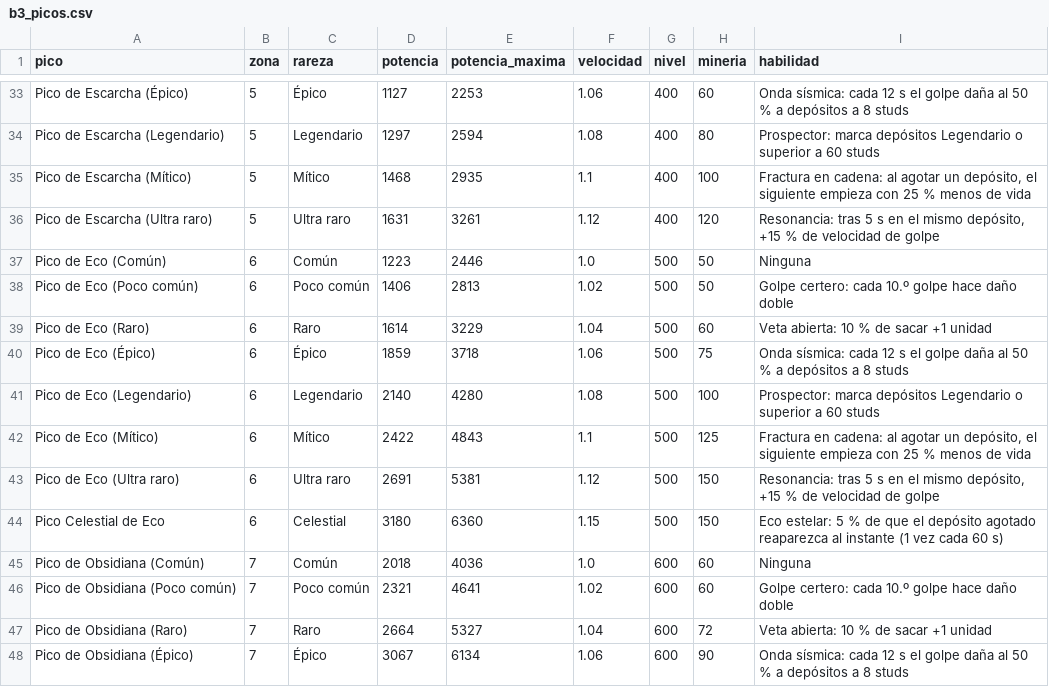
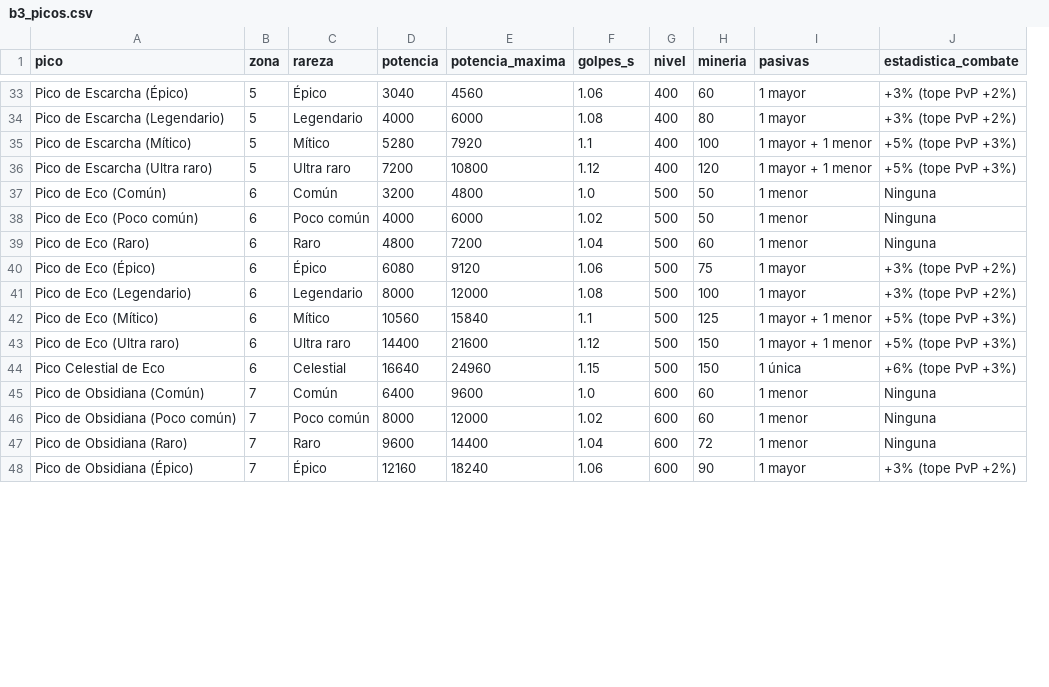
Before and after one commit to ARDILLON14/JUEGO-ARDILLON, a CSV file: OREBOUND/calculos/b3_picos.csv, drawn as a sheet; only a part is shown, gaps mark what is left out; removed rows and columns are numbered as before the commit, all else as after; the diff covers the shown part only; the diff names each change by its address in the sheet, - before the commit and + after, or states it on an @@ line.

```diff
--- a/OREBOUND/calculos/b3_picos.csv
+++ b/OREBOUND/calculos/b3_picos.csv
-column I (habilidad), rows 33-48: Onda sísmica: cada 12 s el golpe daña al 50 % a depósitos a 8 studs | Prospector: marca depósitos Legendario o superior a 60 studs | Fractura en cadena: al agotar un depósito, el siguiente empieza con 25 % menos de vida | Resonancia: tras 5 s en el mismo depósito, +15 % de velocidad de golpe | Ninguna | Golpe certero: cada 10.º golpe hace daño doble | Veta abierta: 10 % de sacar +1 unidad | Onda sísmica: cada 12 s el golpe daña al 50 % a depósitos a 8 studs | Prospector: marca depósitos Legendario o superior a 60 studs | Fractura en cadena: al agotar un depósito, el siguiente empieza con 25 % menos de vida | Resonancia: tras 5 s en el mismo depósito, +15 % de velocidad de golpe | Eco estelar: 5 % de que el depósito agotado reaparezca al instante (1 vez cada 60 s) | Ninguna | Golpe certero: cada 10.º golpe hace daño doble | Veta abierta: 10 % de sacar +1 unidad | Onda sísmica: cada 12 s el golpe daña al 50 % a depósitos a 8 studs
+column I (pasivas), rows 33-48: 1 mayor | 1 mayor | 1 mayor + 1 menor | 1 mayor + 1 menor | 1 menor | 1 menor | 1 menor | 1 mayor | 1 mayor | 1 mayor + 1 menor | 1 mayor + 1 menor | 1 única | 1 menor | 1 menor | 1 menor | 1 mayor
+column J (estadistica_combate), rows 33-48: +3% (tope PvP +2%) | +3% (tope PvP +2%) | +5% (tope PvP +3%) | +5% (tope PvP +3%) | Ninguna | Ninguna | Ninguna | +3% (tope PvP +2%) | +3% (tope PvP +2%) | +5% (tope PvP +3%) | +5% (tope PvP +3%) | +6% (tope PvP +3%) | Ninguna | Ninguna | Ninguna | +3% (tope PvP +2%)
-F1: velocidad
+F1: golpes_s
-D33 (potencia): 1127
+D33 (potencia): 3040
-E33 (potencia_maxima): 2253
+E33 (potencia_maxima): 4560
-D34 (potencia): 1297
+D34 (potencia): 4000
-E34 (potencia_maxima): 2594
+E34 (potencia_maxima): 6000
-D35 (potencia): 1468
+D35 (potencia): 5280
-E35 (potencia_maxima): 2935
+E35 (potencia_maxima): 7920
-D36 (potencia): 1631
+D36 (potencia): 7200
-E36 (potencia_maxima): 3261
+E36 (potencia_maxima): 10800
-D37 (potencia): 1223
+D37 (potencia): 3200
-E37 (potencia_maxima): 2446
+E37 (potencia_maxima): 4800
-D38 (potencia): 1406
+D38 (potencia): 4000
-E38 (potencia_maxima): 2813
+E38 (potencia_maxima): 6000
-D39 (potencia): 1614
+D39 (potencia): 4800
-E39 (potencia_maxima): 3229
+E39 (potencia_maxima): 7200
-D40 (potencia): 1859
+D40 (potencia): 6080
-E40 (potencia_maxima): 3718
+E40 (potencia_maxima): 9120
-D41 (potencia): 2140
+D41 (potencia): 8000
-E41 (potencia_maxima): 4280
+E41 (potencia_maxima): 12000
-D42 (potencia): 2422
+D42 (potencia): 10560
-E42 (potencia_maxima): 4843
+E42 (potencia_maxima): 15840
-D43 (potencia): 2691
+D43 (potencia): 14400
-E43 (potencia_maxima): 5381
+E43 (potencia_maxima): 21600
-D44 (potencia): 3180
+D44 (potencia): 16640
-E44 (potencia_maxima): 6360
+E44 (potencia_maxima): 24960
-D45 (potencia): 2018
+D45 (potencia): 6400
-E45 (potencia_maxima): 4036
+E45 (potencia_maxima): 9600
-D46 (potencia): 2321
+D46 (potencia): 8000
-E46 (potencia_maxima): 4641
+E46 (potencia_maxima): 12000
-D47 (potencia): 2664
+D47 (potencia): 9600
-E47 (potencia_maxima): 5327
+E47 (potencia_maxima): 14400
-D48 (potencia): 3067
+D48 (potencia): 12160
-E48 (potencia_maxima): 6134
+E48 (potencia_maxima): 18240
```
Also changed, not shown: 117 edited cells elsewhere in this file, OREBOUND/calculos/b3_minerales.csv, 9 other files.
